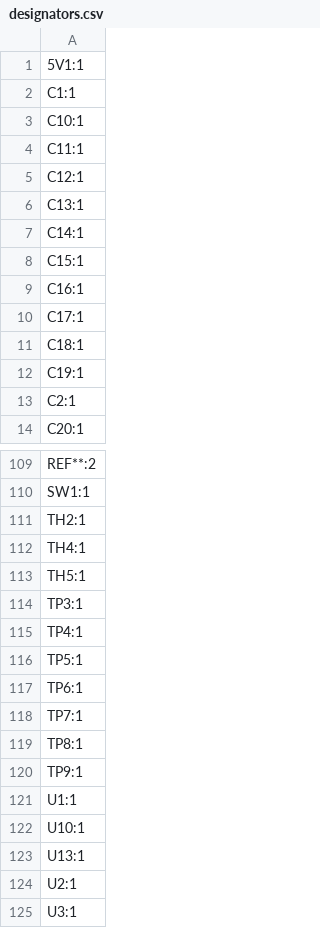
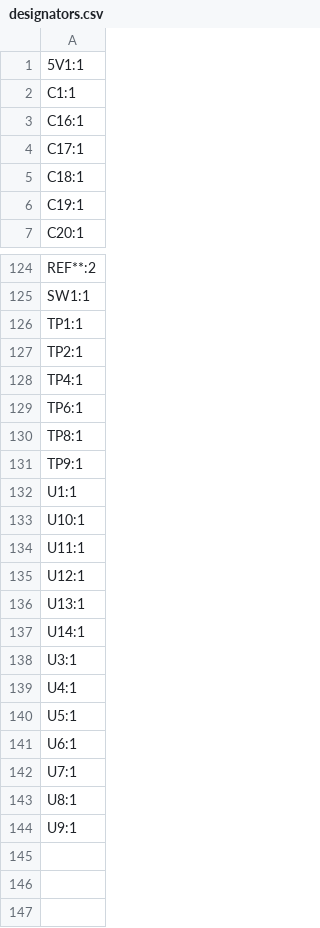
Before and after one commit to akielaries/signalmesh_CAD, a CSV file: boards/APM/v7_r1/production/designators.csv, drawn as a sheet; only a part is shown, gaps mark what is left out; the shorter side is filled out with more unchanged rows; the diff covers the shown part only.

```diff
--- a/boards/APM/v7_r1/production/designators.csv
+++ b/boards/APM/v7_r1/production/designators.csv
@@ -2,8 +2,2 @@
 C1:1
-C10:1
-C11:1
-C12:1
-C13:1
-C14:1
-C15:1
 C16:1
@@ -12,3 +6,2 @@ C18:1
 C19:1
-C2:1
 C20:1
@@ -110,10 +125,6 @@ REF**:2
 SW1:1
-TH2:1
-TH4:1
-TH5:1
-TP3:1
+TP1:1
+TP2:1
 TP4:1
-TP5:1
 TP6:1
-TP7:1
 TP8:1
@@ -122,4 +133,6 @@ U1:1
 U10:1
+U11:1
+U12:1
 U13:1
-U2:1
+U14:1
 U3:1
```
Also changed, not shown: 32 added rows, 10 removed rows and 4 edited cells elsewhere in this file, boards/APM/v7_r1/production/bom.csv, boards/APM/v7_r1/production/positions.csv, 38 other files.
